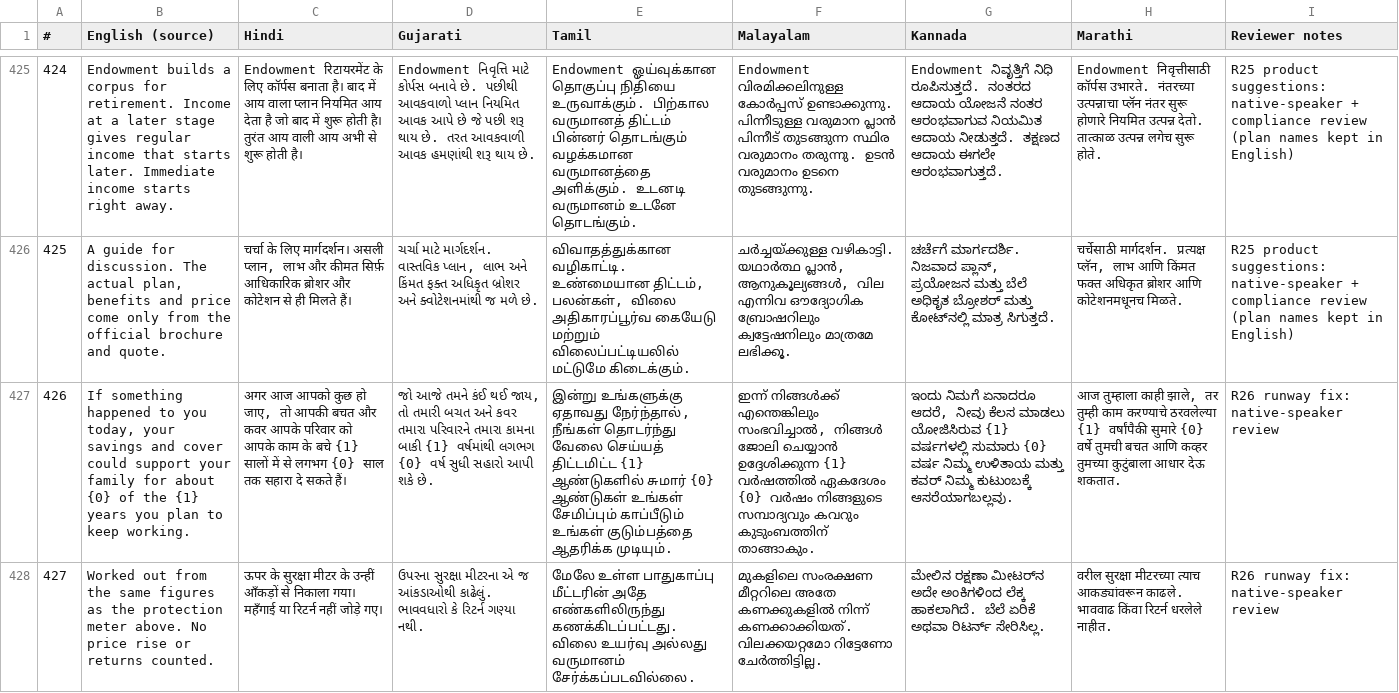
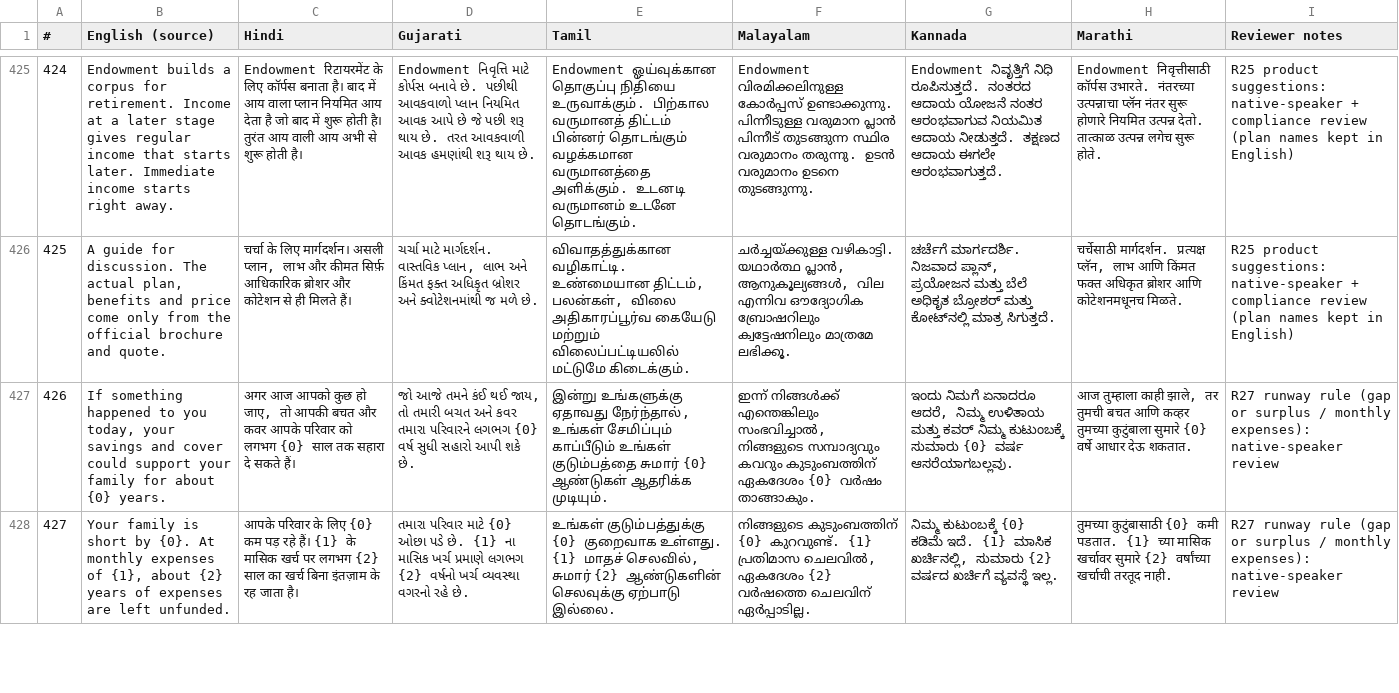
Before and after one commit to kevincaiado-stack/life-cover-needs-finder, a CSV file: docs/translation-review.csv, drawn as a sheet; only a part is shown, gaps mark what is left out; removed rows and columns are numbered as before the commit, all else as after; the diff covers the shown part only; the diff names each change by its address in the sheet, - before the commit and + after, or states it on an @@ line.

```diff
--- a/docs/translation-review.csv
+++ b/docs/translation-review.csv
-row 427: 426 | If something happened to you today, your savings and cover could support your family for about {0} of the {1} years you plan to keep working. | अगर आज आपको कुछ हो जाए, तो आपकी बचत और कवर आपके परिवार को आपके काम के बचे {1} सालों में से लगभग {0} साल तक सहारा दे सकते हैं। | જો આજે તમને કંઈ થઈ જાય, તો તમારી બચત અને કવર તમારા પરિવારને તમારા કામના બાકી {1} વર્ષમાંથી લગભગ {0} વર્ષ સુધી સહારો આપી શકે છે. | இன்று உங்களுக்கு ஏதாவது நேர்ந்தால், நீங்கள் தொடர்ந்து வேலை செய்யத் திட்டமிட்ட {1} ஆண்டுகளில் சுமார் {0} ஆண்டுகள் உங்கள் சேமிப்பும் காப்பீடும் உங்கள் குடும்பத்தை ஆதரிக்க முடியும். | ഇന്ന് നിങ്ങൾക്ക് എന്തെങ്കിലും സംഭവിച്ചാൽ, നിങ്ങൾ ജോലി ചെയ്യാൻ ഉദ്ദേശിക്കുന്ന {1} വർഷത്തിൽ ഏകദേശം {0} വർഷം നിങ്ങളുടെ സമ്പാദ്യവും കവറും കുടുംബത്തിന് താങ്ങാകും. | ಇಂದು ನಿಮಗೆ ಏನಾದರೂ ಆದರೆ, ನೀವು ಕೆಲಸ ಮಾಡಲು ಯೋಜಿಸಿರುವ {1} ವರ್ಷಗಳಲ್ಲಿ ಸುಮಾರು {0} ವರ್ಷ ನಿಮ್ಮ ಉಳಿತಾಯ ಮತ್ತು ಕವರ್ ನಿಮ್ಮ ಕುಟುಂಬಕ್ಕೆ ಆಸರೆಯಾಗಬಲ್ಲವು. | आज तुम्हाला काही झाले, तर तुम्ही काम करण्याचे ठरवलेल्या {1} वर्षांपैकी सुमारे {0} वर्षे तुमची बचत आणि कव्हर तुमच्या कुटुंबाला आधार देऊ शकतात. | R26 runway fix: native-speaker review
-row 428: 427 | Worked out from the same figures as the protection meter above. No price rise or returns counted. | ऊपर के सुरक्षा मीटर के उन्हीं आँकड़ों से निकाला गया। महँगाई या रिटर्न नहीं जोड़े गए। | ઉપરના સુરક્ષા મીટરના એ જ આંકડાઓથી કાઢેલું. ભાવવધારો કે રિટર્ન ગણ્યા નથી. | மேலே உள்ள பாதுகாப்பு மீட்டரின் அதே எண்களிலிருந்து கணக்கிடப்பட்டது. விலை உயர்வு அல்லது வருமானம் சேர்க்கப்படவில்லை. | മുകളിലെ സംരക്ഷണ മീറ്ററിലെ അതേ കണക്കുകളിൽ നിന്ന് കണക്കാക്കിയത്. വിലക്കയറ്റമോ റിട്ടേണോ ചേർത്തിട്ടില്ല. | ಮೇಲಿನ ರಕ್ಷಣಾ ಮೀಟರ್‌ನ ಅದೇ ಅಂಕಿಗಳಿಂದ ಲೆಕ್ಕ ಹಾಕಲಾಗಿದೆ. ಬೆಲೆ ಏರಿಕೆ ಅಥವಾ ರಿಟರ್ನ್ ಸೇರಿಸಿಲ್ಲ. | वरील सुरक्षा मीटरच्या त्याच आकड्यांवरून काढले. भाववाढ किंवा रिटर्न धरलेले नाहीत. | R26 runway fix: native-speaker review
+row 427: 426 | If something happened to you today, your savings and cover could support your family for about {0} years. | अगर आज आपको कुछ हो जाए, तो आपकी बचत और कवर आपके परिवार को लगभग {0} साल तक सहारा दे सकते हैं। | જો આજે તમને કંઈ થઈ જાય, તો તમારી બચત અને કવર તમારા પરિવારને લગભગ {0} વર્ષ સુધી સહારો આપી શકે છે. | இன்று உங்களுக்கு ஏதாவது நேர்ந்தால், உங்கள் சேமிப்பும் காப்பீடும் உங்கள் குடும்பத்தை சுமார் {0} ஆண்டுகள் ஆதரிக்க முடியும். | ഇന്ന് നിങ്ങൾക്ക് എന്തെങ്കിലും സംഭവിച്ചാൽ, നിങ്ങളുടെ സമ്പാദ്യവും കവറും കുടുംബത്തിന് ഏകദേശം {0} വർഷം താങ്ങാകും. | ಇಂದು ನಿಮಗೆ ಏನಾದರೂ ಆದರೆ, ನಿಮ್ಮ ಉಳಿತಾಯ ಮತ್ತು ಕವರ್ ನಿಮ್ಮ ಕುಟುಂಬಕ್ಕೆ ಸುಮಾರು {0} ವರ್ಷ ಆಸರೆಯಾಗಬಲ್ಲವು. | आज तुम्हाला काही झाले, तर तुमची बचत आणि कव्हर तुमच्या कुटुंबाला सुमारे {0} वर्षे आधार देऊ शकतात. | R27 runway rule (gap or surplus / monthly expenses): native-speaker review
+row 428: 427 | Your family is short by {0}. At monthly expenses of {1}, about {2} years of expenses are left unfunded. | आपके परिवार के लिए {0} कम पड़ रहे हैं। {1} के मासिक खर्च पर लगभग {2} साल का खर्च बिना इंतज़ाम के रह जाता है। | તમારા પરિવાર માટે {0} ઓછા પડે છે. {1} ના માસિક ખર્ચ પ્રમાણે લગભગ {2} વર્ષનો ખર્ચ વ્યવસ્થા વગરનો રહે છે. | உங்கள் குடும்பத்துக்கு {0} குறைவாக உள்ளது. {1} மாதச் செலவில், சுமார் {2} ஆண்டுகளின் செலவுக்கு ஏற்பாடு இல்லை. | നിങ്ങളുടെ കുടുംബത്തിന് {0} കുറവുണ്ട്. {1} പ്രതിമാസ ചെലവിൽ, ഏകദേശം {2} വർഷത്തെ ചെലവിന് ഏർപ്പാടില്ല. | ನಿಮ್ಮ ಕುಟುಂಬಕ್ಕೆ {0} ಕಡಿಮೆ ಇದೆ. {1} ಮಾಸಿಕ ಖರ್ಚಿನಲ್ಲಿ, ಸುಮಾರು {2} ವರ್ಷದ ಖರ್ಚಿಗೆ ವ್ಯವಸ್ಥೆ ಇಲ್ಲ. | तुमच्या कुटुंबासाठी {0} कमी पडतात. {1} च्या मासिक खर्चावर सुमारे {2} वर्षांच्या खर्चाची तरतूद नाही. | R27 runway rule (gap or surplus / monthly expenses): native-speaker review
```
Also changed, not shown: 3 added rows elsewhere in this file, 2 other files.
